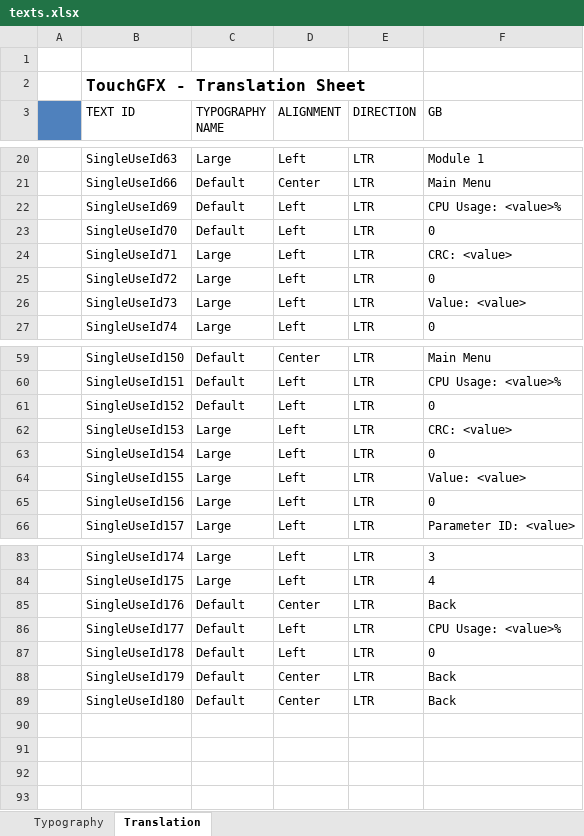
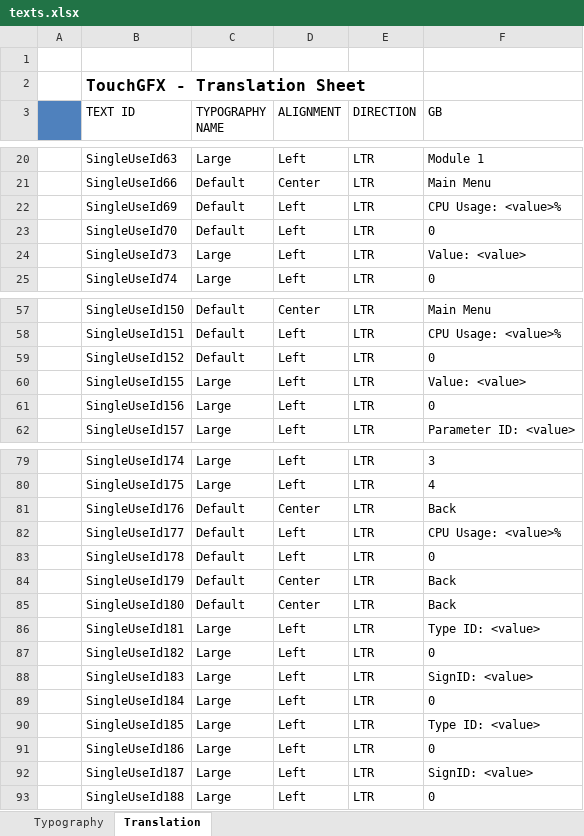
Before and after one commit to adamchor1992/MScThesisPart1_TouchPanel_STM32F469, an Excel workbook: assets/texts/texts.xlsx, sheet Translation, drawn as a sheet; only a part is shown, gaps mark what is left out; values as stored, in another font and other column widths than the file's, no borders; removed rows and columns are numbered as before the commit, all else as after; the diff names each change by its address in the sheet, - before the commit and + after, or states it on an @@ line.

```diff
--- a/assets/texts/texts.xlsx (sheet Translation)
+++ b/assets/texts/texts.xlsx (sheet Translation)
-row 24:  | SingleUseId71 | Large | Left | LTR | CRC: <value>
-row 25:  | SingleUseId72 | Large | Left | LTR | 0
-row 62:  | SingleUseId153 | Large | Left | LTR | CRC: <value>
-row 63:  | SingleUseId154 | Large | Left | LTR | 0
+row 86:  | SingleUseId181 | Large | Left | LTR | Type ID: <value>
+row 87:  | SingleUseId182 | Large | Left | LTR | 0
+row 88:  | SingleUseId183 | Large | Left | LTR | SignID: <value>
+row 89:  | SingleUseId184 | Large | Left | LTR | 0
+row 90:  | SingleUseId185 | Large | Left | LTR | Type ID: <value>
+row 91:  | SingleUseId186 | Large | Left | LTR | 0
+row 92:  | SingleUseId187 | Large | Left | LTR | SignID: <value>
+row 93:  | SingleUseId188 | Large | Left | LTR | 0
```
Also changed, not shown: 32 other files.
